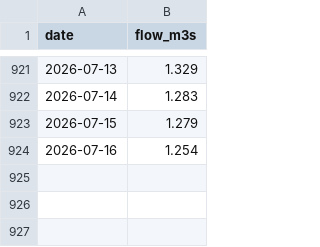
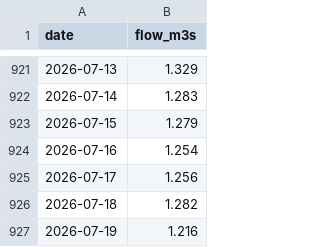
Before and after one commit to Walton-Viking-Scouts/thameswatch-model, a CSV file: data/mole_esher_flow.csv, drawn as a sheet; only a part is shown, gaps mark what is left out; the diff names each change by its address in the sheet, - before the commit and + after, or states it on an @@ line.

```diff
--- a/data/mole_esher_flow.csv
+++ b/data/mole_esher_flow.csv
+row 925: 2026-07-17 | 1.256
+row 926: 2026-07-18 | 1.282
+row 927: 2026-07-19 | 1.216
```
Also changed, not shown: data/thames_reading_flow.csv, data/thames_staines_flow.csv, 5 other files.
